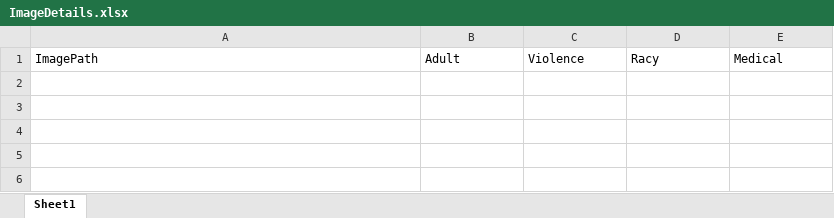
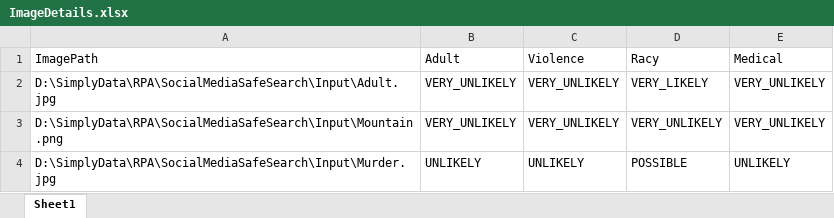
Before and after one commit to karuneesh/RPARepository, an Excel workbook: SocialMediaSafeSearch/Output/ImageDetails.xlsx, sheet Sheet1, drawn as a sheet; values as stored, in another font and other column widths than the file's, no borders; the diff names each change by its address in the sheet, - before the commit and + after, or states it on an @@ line.

```diff
--- a/SocialMediaSafeSearch/Output/ImageDetails.xlsx (sheet Sheet1)
+++ b/SocialMediaSafeSearch/Output/ImageDetails.xlsx (sheet Sheet1)
+row 2: D:\SimplyData\RPA\SocialMediaSafeSearch\Input\Adult.jpg | VERY_UNLIKELY | VERY_UNLIKELY | VERY_LIKELY | VERY_UNLIKELY
+row 3: D:\SimplyData\RPA\SocialMediaSafeSearch\Input\Mountain.png | VERY_UNLIKELY | VERY_UNLIKELY | VERY_UNLIKELY | VERY_UNLIKELY
+row 4: D:\SimplyData\RPA\SocialMediaSafeSearch\Input\Murder.jpg | UNLIKELY | UNLIKELY | POSSIBLE | UNLIKELY
```
Also changed, not shown: SocialMediaSafeSearch/Config.xlsx, 3 other files.
